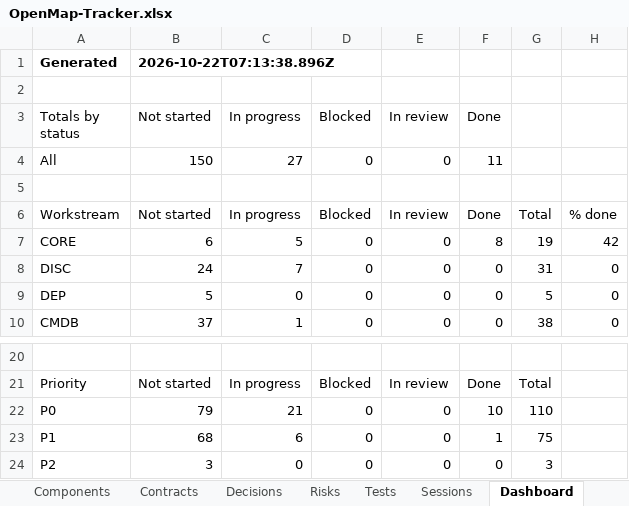
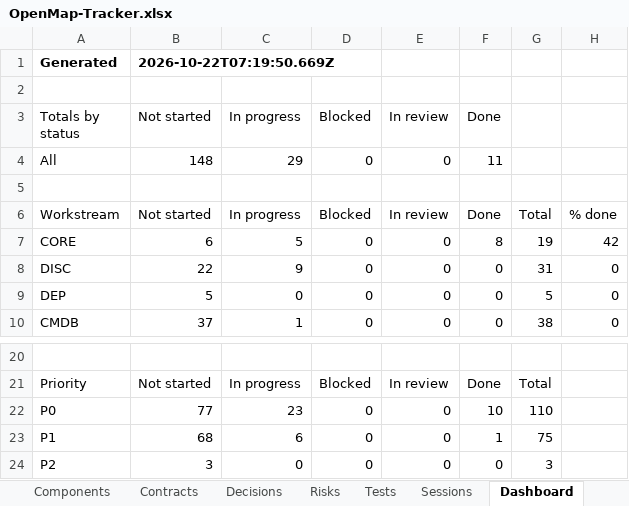
Before and after one commit to zakir80ac/OpenMap, an Excel workbook: tracker/OpenMap-Tracker.xlsx, sheet Dashboard, drawn as a sheet; only a part is shown, gaps mark what is left out; values as stored, in another font and other column widths than the file's, no borders; the diff names each change by its address in the sheet, - before the commit and + after, or states it on an @@ line.

```diff
--- a/tracker/OpenMap-Tracker.xlsx (sheet Dashboard)
+++ b/tracker/OpenMap-Tracker.xlsx (sheet Dashboard)
-B1 (Not started): 2026-10-22T07:13:38.896Z
+B1 (Not started): 2026-10-22T07:19:50.669Z
-B4 (Not started): 150
+B4 (Not started): 148
-C4 (In progress): 27
+C4 (In progress): 29
-B8 (Not started): 24
+B8 (Not started): 22
-C8 (In progress): 7
+C8 (In progress): 9
-B22 (Not started): 79
+B22 (Not started): 77
-C22 (In progress): 21
+C22 (In progress): 23
```
Also changed, not shown: sheet Requirements, 7 other files.
